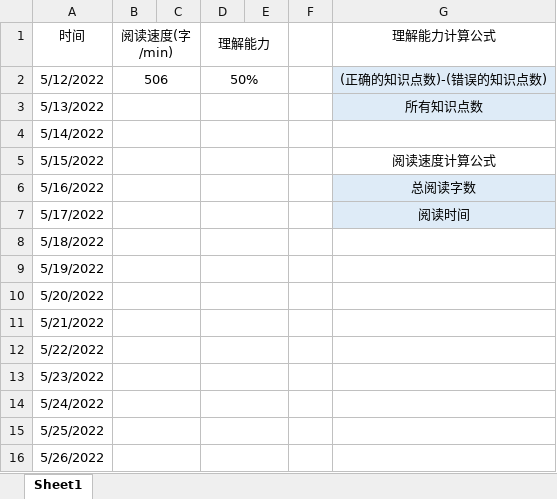
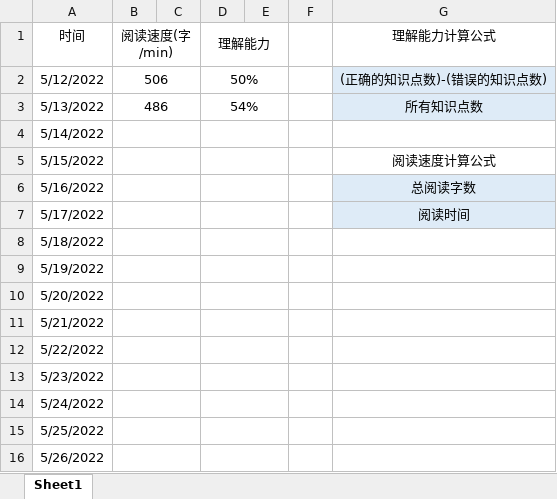
Before and after one commit to Dlerk/StudyNotes, an Excel workbook: 阅读笔记/Challenge/快速阅读记录.xlsx, sheet Sheet1, drawn as a sheet; values as stored, in another font and other column widths than the file's, no borders; the diff names each change by its address in the sheet, - before the commit and + after, or states it on an @@ line.

Commit message:
快速阅读练习_22.5.13

```diff
--- a/阅读笔记/Challenge/快速阅读记录.xlsx (sheet Sheet1)
+++ b/阅读笔记/Challenge/快速阅读记录.xlsx (sheet Sheet1)
-B3 (阅读速度(字/min)): (empty)
+B3 (阅读速度(字/min)): 486
-D3 (理解能力): (empty)
+D3 (理解能力): 54%
```
